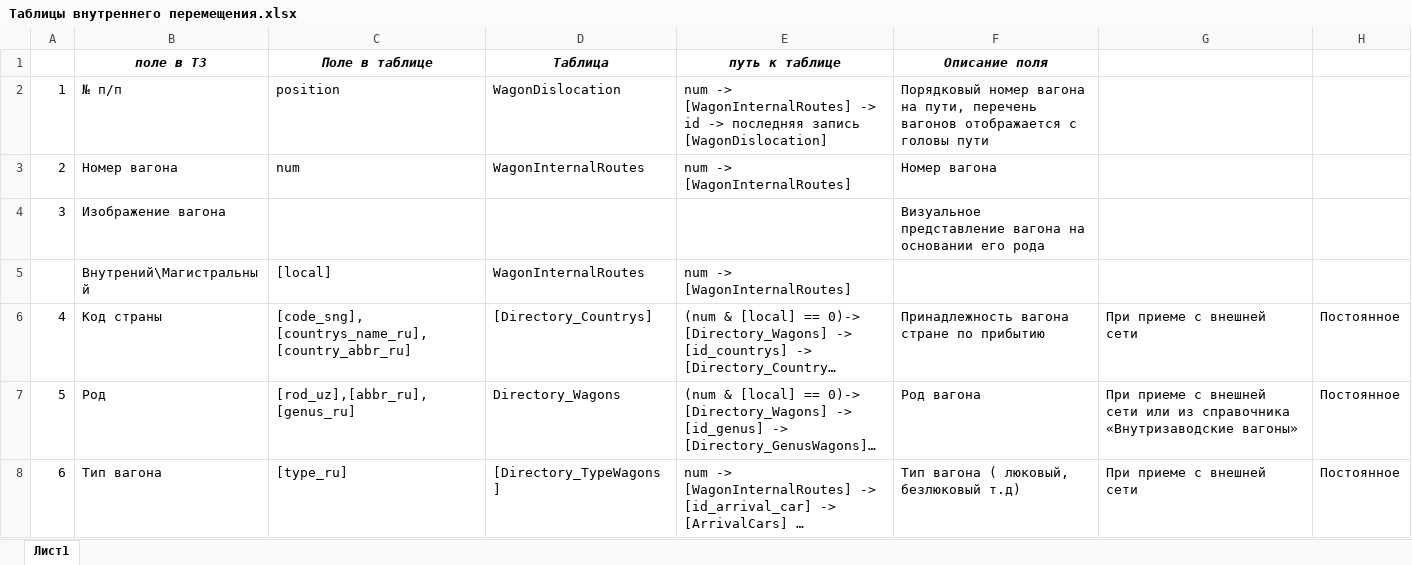
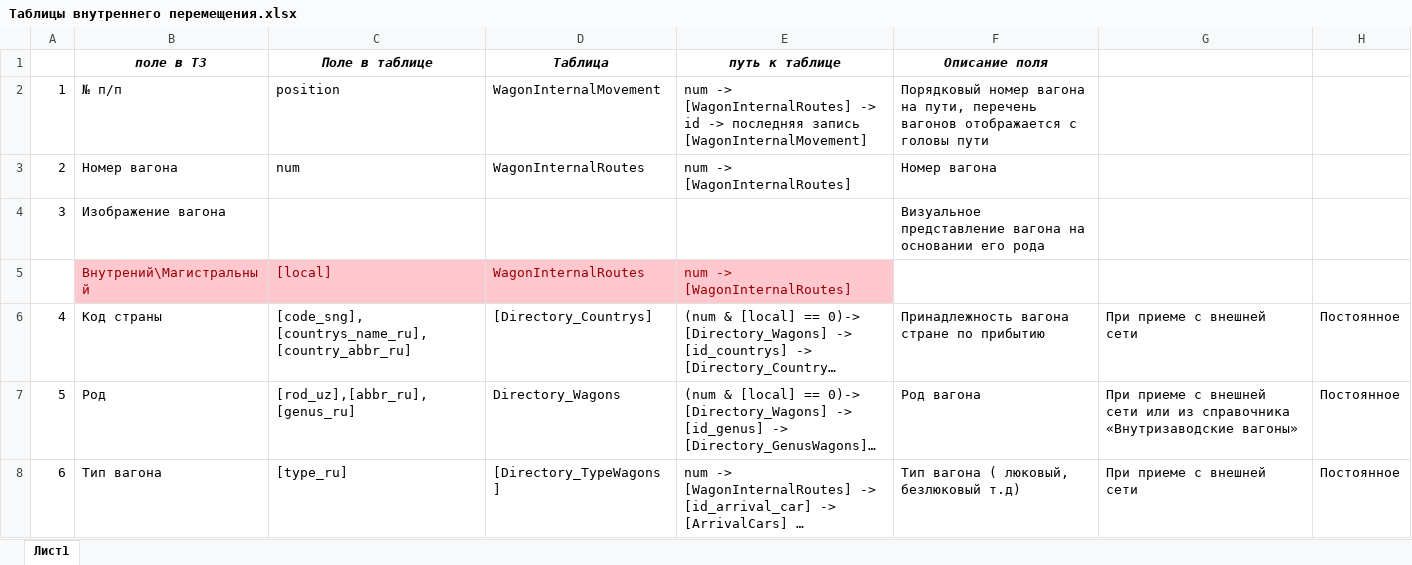
Before and after one commit to ealevchenko/IDS-RailWay, an Excel workbook: Documents/Таблицы ИДС/Таблицы внутреннего перемещения.xlsx, sheet Лист1, drawn as a sheet; only a part is shown; long unchanged cells end in …; values as stored, in another font and other column widths than the file's, no borders; charts and pictures not drawn; the diff names each change by its address in the sheet, - before the commit and + after, or states it on an @@ line.

Commit message:
deverlop Internal moving Wagon

```diff
--- a/Documents/Таблицы ИДС/Таблицы внутреннего перемещения.xlsx (sheet Лист1)
+++ b/Documents/Таблицы ИДС/Таблицы внутреннего перемещения.xlsx (sheet Лист1)
-D2 (Таблица): WagonDislocation
+D2 (Таблица): WagonInternalMovement
-E2 (путь к таблице): …последняя запись [WagonDislocation]
+E2 (путь к таблице): …последняя запись [WagonInternalMovement]
@@ B5:E5 fill: none → #FFC7CE, text colour: black → #9C0006 @@
```
Also changed, not shown: charts or pictures, 19 other files.
